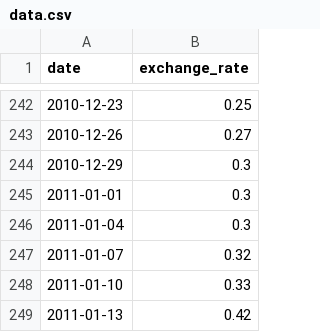
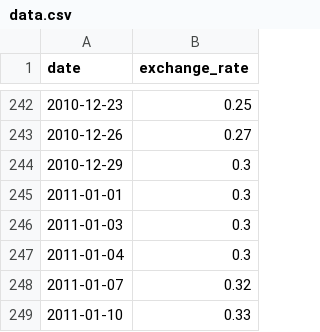
Before and after one commit to blumbear/42-CPP, a CSV file: CPP09/ex00/data.csv, drawn as a sheet; only a part is shown, gaps mark what is left out; the shorter side is filled out with more unchanged rows.

```diff
--- a/CPP09/ex00/data.csv
+++ b/CPP09/ex00/data.csv
@@ -245,2 +245,3 @@ date,exchange_rate
 2011-01-01,0.3
+2011-01-03,0.3
 2011-01-04,0.3
```
Also changed, not shown: 2 other files.
